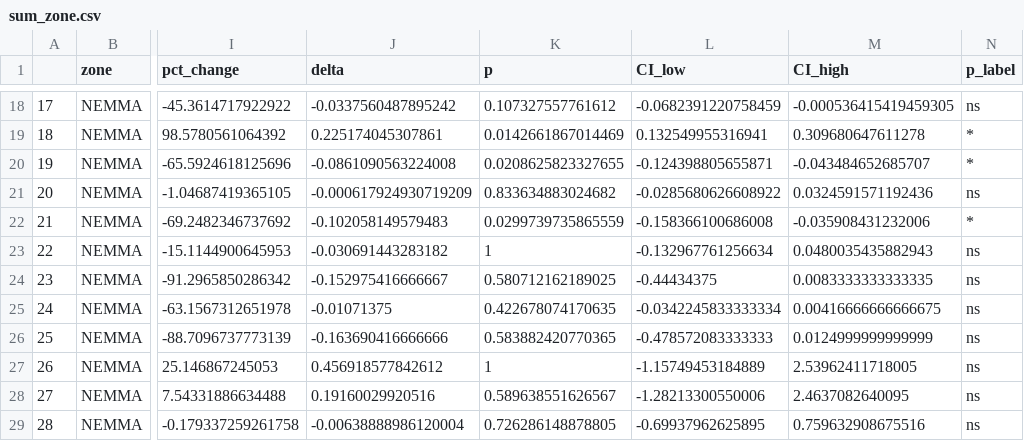
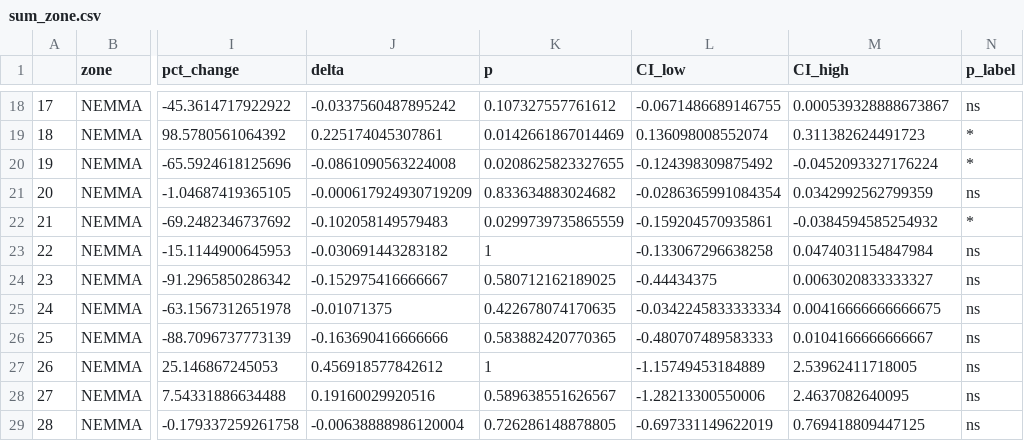
Before and after one commit to molwilson/emc, a CSV file: agrra_monitoring/data_outputs/sum_zone.csv, drawn as a sheet; only a part is shown, gaps mark what is left out; the diff covers the shown part only; the diff names each change by its address in the sheet, - before the commit and + after, or states it on an @@ line.

```diff
--- a/agrra_monitoring/data_outputs/sum_zone.csv
+++ b/agrra_monitoring/data_outputs/sum_zone.csv
-L18 (CI_low): -0.0682391220758459
+L18 (CI_low): -0.0671486689146755
-M18 (CI_high): -0.000536415419459305
+M18 (CI_high): 0.000539328888673867
-L19 (CI_low): 0.132549955316941
+L19 (CI_low): 0.136098008552074
-M19 (CI_high): 0.309680647611278
+M19 (CI_high): 0.311382624491723
-L20 (CI_low): -0.124398805655871
+L20 (CI_low): -0.124398309875492
-M20 (CI_high): -0.043484652685707
+M20 (CI_high): -0.0452093327176224
-L21 (CI_low): -0.0285680626608922
+L21 (CI_low): -0.0286365991084354
-M21 (CI_high): 0.0324591571192436
+M21 (CI_high): 0.0342992562799359
-L22 (CI_low): -0.158366100686008
+L22 (CI_low): -0.159204570935861
-M22 (CI_high): -0.035908431232006
+M22 (CI_high): -0.0384594585254932
-L23 (CI_low): -0.132967761256634
+L23 (CI_low): -0.133067296638258
-M23 (CI_high): 0.0480035435882943
+M23 (CI_high): 0.0474031154847984
-M24 (CI_high): 0.0083333333333335
+M24 (CI_high): 0.0063020833333327
-L26 (CI_low): -0.478572083333333
+L26 (CI_low): -0.480707489583333
-M26 (CI_high): 0.0124999999999999
+M26 (CI_high): 0.0104166666666667
-L29 (CI_low): -0.69937962625895
+L29 (CI_low): -0.697331149622019
-M29 (CI_high): 0.759632908675516
+M29 (CI_high): 0.769418809447125
```
Also changed, not shown: 31 edited cells elsewhere in this file, 7 other files.
